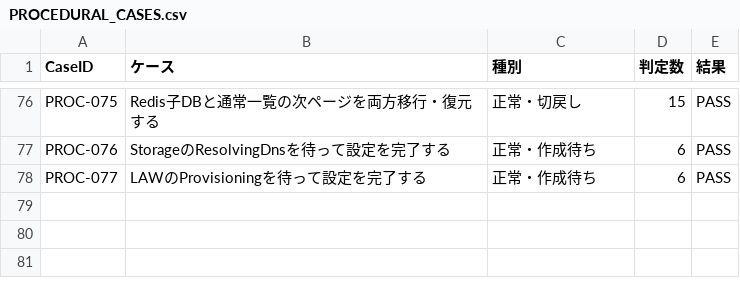
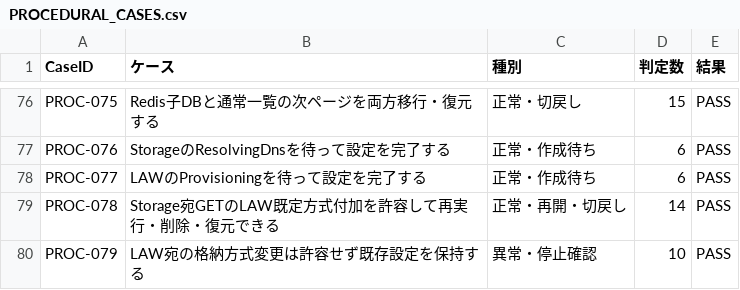
Before and after one commit to shuhei0720/log_migration, a CSV file: test-results/PROCEDURAL_CASES.csv, drawn as a sheet; only a part is shown, gaps mark what is left out.

```diff
--- a/test-results/PROCEDURAL_CASES.csv
+++ b/test-results/PROCEDURAL_CASES.csv
@@ -78 +78,3 @@ PROC-076,StorageのResolvingDnsを待って設定を完了する,正常・作成
 PROC-077,LAWのProvisioningを待って設定を完了する,正常・作成待ち,6,PASS
+PROC-078,Storage宛GETのLAW既定方式付加を許容して再実行・削除・復元できる,正常・再開・切戻し,14,PASS
+PROC-079,LAW宛の格納方式変更は許容せず既存設定を保持する,異常・停止確認,10,PASS
```
Also changed, not shown: 6 other files.
